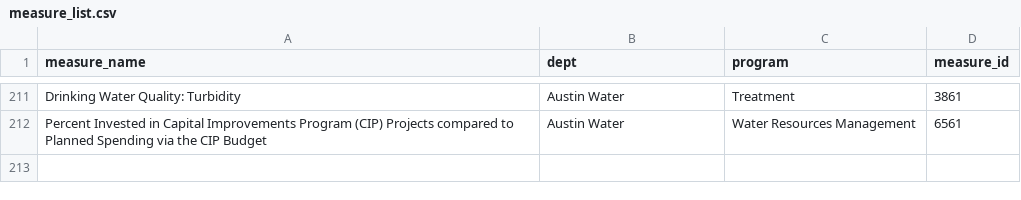
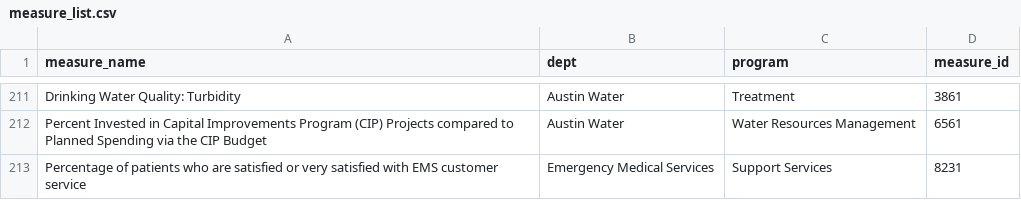
Before and after one commit to cityofaustin/kpi-data-dashboard, a CSV file: static/data/measure_list.csv, drawn as a sheet; only a part is shown, gaps mark what is left out.

```diff
--- a/static/data/measure_list.csv
+++ b/static/data/measure_list.csv
@@ -213 +213,2 @@
 "Percent Invested in Capital Improvements Program (CIP) Projects compared to Planned Spending via the CIP Budget","Austin Water","Water Resources Management","6561"
+"Percentage of patients who are satisfied or very satisfied with EMS customer service","Emergency Medical Services","Support Services","8231"
```
Also changed, not shown: 4 other files.
